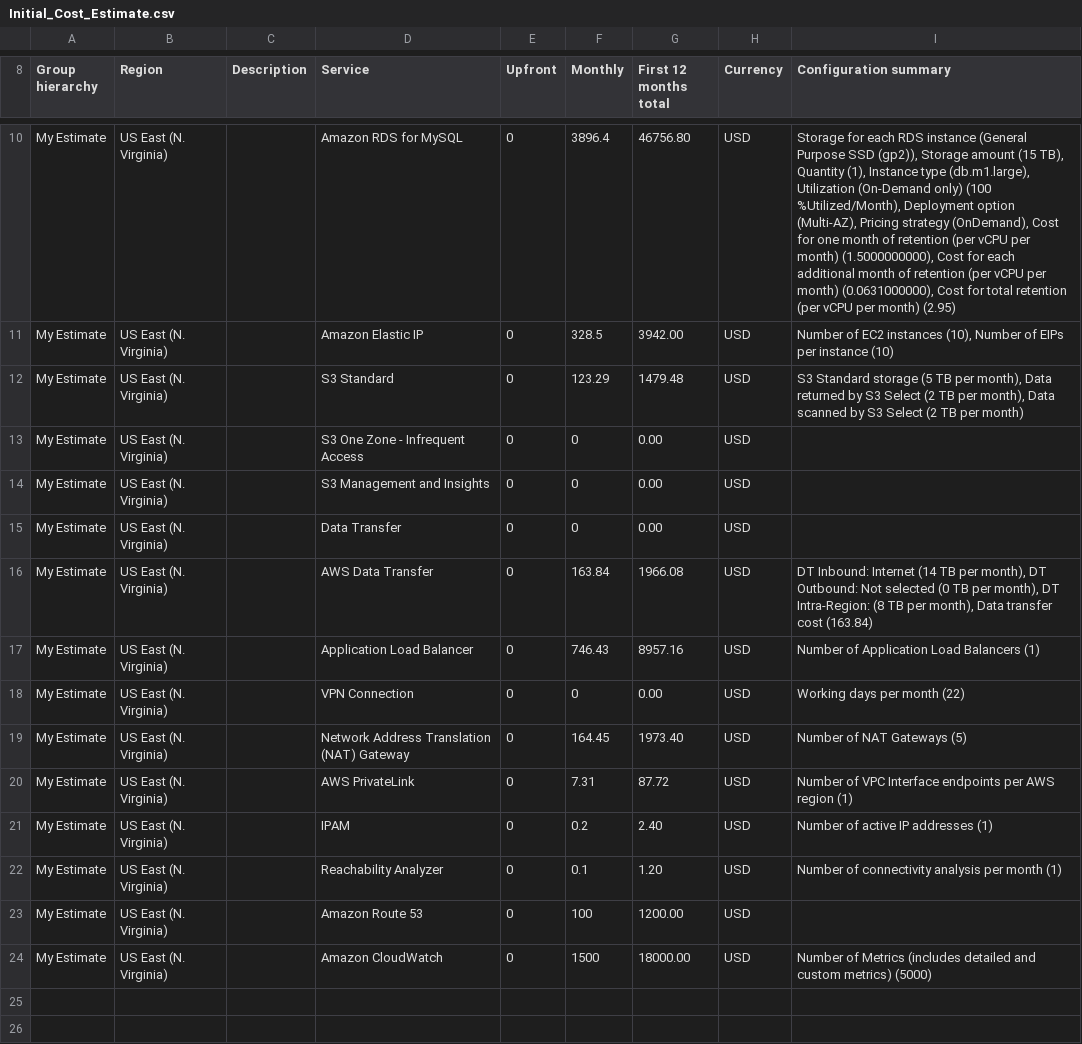
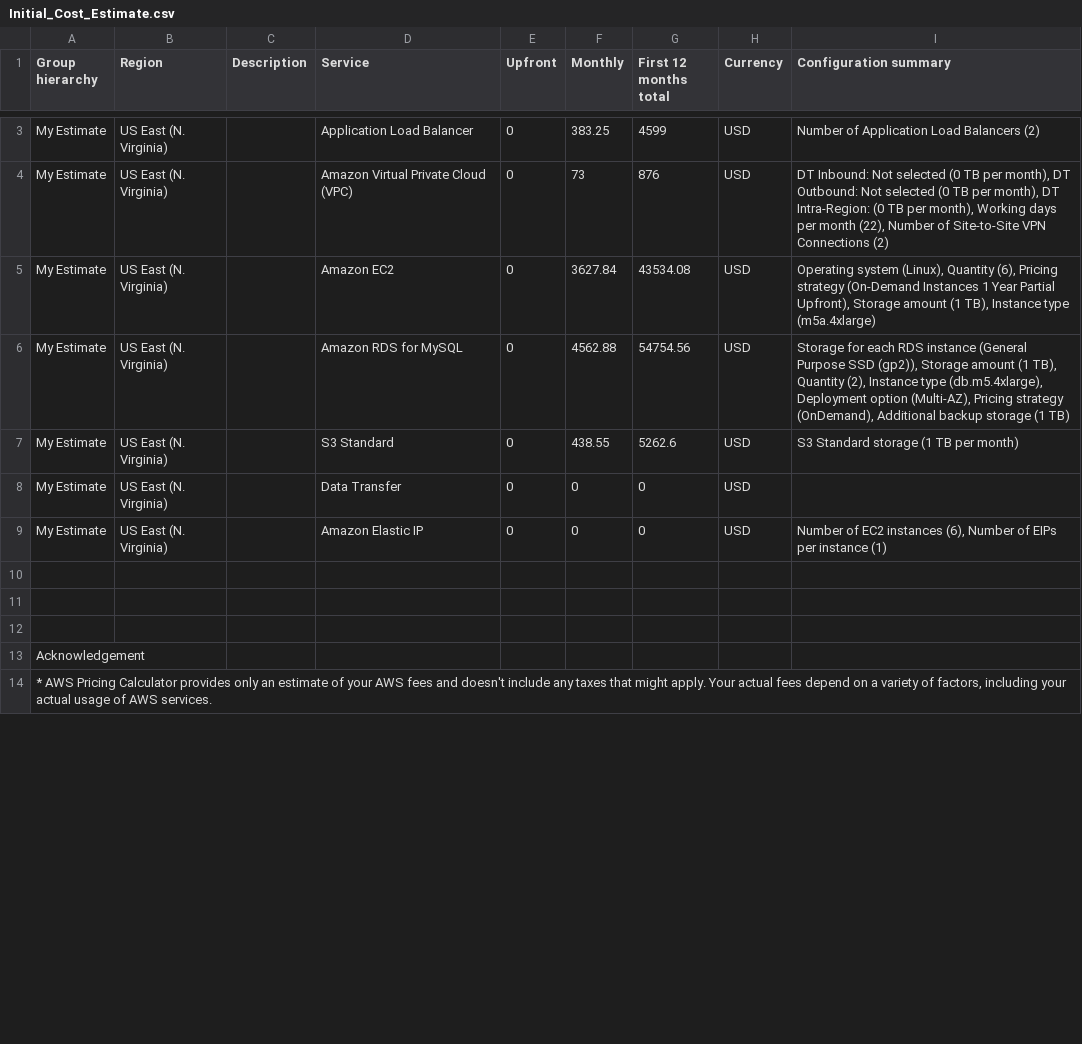
Before and after one commit to Quochuy0612/Project_2-AWSCloudArchitect, a CSV file: Task_2/Initial_Cost_Estimate.csv, drawn as a sheet; only a part is shown, gaps mark what is left out; the shorter side is filled out with more unchanged rows; removed rows and columns are numbered as before the commit, all else as after; the diff covers the shown part only; the diff names each change by its address in the sheet, - before the commit and + after, or states it on an @@ line.

Commit message:
first commit

```diff
--- a/Task_2/Initial_Cost_Estimate.csv
+++ b/Task_2/Initial_Cost_Estimate.csv
-D3 (Service): Amazon RDS for MySQL
+D3 (Service): Application Load Balancer
-F3 (Monthly): 3896.4
+F3 (Monthly): 383.25
-G3 (First 12 months total): 46756.80
+G3 (First 12 months total): 4599
-I3 (Configuration summary): Storage for each RDS instance (General Purpose SSD (gp2)), Storage amount (15 TB), Quantity (1), Instance type (db.m1.large), Utilization (On-Demand only) (100 %Utilized/Month), Deployment option (Multi-AZ), Pricing strategy (OnDemand), Cost for one month of retention (per vCPU per month) (1.5000000000), Cost for each additional month of retention (per vCPU per month) (0.0631000000), Cost for total retention (per vCPU per month) (2.95)
+I3 (Configuration summary): Number of Application Load Balancers (2)
-D4 (Service): Amazon Elastic IP
+D4 (Service): Amazon Virtual Private Cloud (VPC)
-F4 (Monthly): 328.5
+F4 (Monthly): 73
-G4 (First 12 months total): 3942.00
+G4 (First 12 months total): 876
-I4 (Configuration summary): Number of EC2 instances (10), Number of EIPs per instance (10)
+I4 (Configuration summary): DT Inbound: Not selected (0 TB per month), DT Outbound: Not selected (0 TB per month), DT Intra-Region: (0 TB per month), Working days per month (22), Number of Site-to-Site VPN Connections (2)
-D5 (Service): S3 Standard
+D5 (Service): Amazon EC2
-F5 (Monthly): 123.29
+F5 (Monthly): 3627.84
-G5 (First 12 months total): 1479.48
+G5 (First 12 months total): 43534.08
-I5 (Configuration summary): S3 Standard storage (5 TB per month), Data returned by S3 Select (2 TB per month), Data scanned by S3 Select (2 TB per month)
+I5 (Configuration summary): Operating system (Linux), Quantity (6), Pricing strategy (On-Demand Instances 1 Year Partial Upfront), Storage amount (1 TB), Instance type (m5a.4xlarge)
-D6 (Service): S3 One Zone - Infrequent Access
+D6 (Service): Amazon RDS for MySQL
-F6 (Monthly): 0
+F6 (Monthly): 4562.88
-G6 (First 12 months total): 0.00
+G6 (First 12 months total): 54754.56
-I6 (Configuration summary): (empty)
+I6 (Configuration summary): Storage for each RDS instance (General Purpose SSD (gp2)), Storage amount (1 TB), Quantity (2), Instance type (db.m5.4xlarge), Deployment option (Multi-AZ), Pricing strategy (OnDemand), Additional backup storage (1 TB)
-D7 (Service): S3 Management and Insights
+D7 (Service): S3 Standard
-F7 (Monthly): 0
+F7 (Monthly): 438.55
-G7 (First 12 months total): 0.00
+G7 (First 12 months total): 5262.6
-I7 (Configuration summary): (empty)
+I7 (Configuration summary): S3 Standard storage (1 TB per month)
-G8 (First 12 months total): 0.00
+G8 (First 12 months total): 0
-row 16: My Estimate | US East (N. Virginia) |  | AWS Data Transfer | 0 | 163.84 | 1966.08 | USD | DT Inbound: Internet (14 TB per month), DT Outbound: Not selected (0 TB per month), DT Intra-Region: (8 TB per month), Data transfer cost (163.84)
-row 17: My Estimate | US East (N. Virginia) |  | Application Load Balancer | 0 | 746.43 | 8957.16 | USD | Number of Application Load Balancers (1)
-D9 (Service): VPN Connection
+D9 (Service): Amazon Elastic IP
-G9 (First 12 months total): 0.00
+G9 (First 12 months total): 0
-I9 (Configuration summary): Working days per month (22)
+I9 (Configuration summary): Number of EC2 instances (6), Number of EIPs per instance (1)
-row 19: My Estimate | US East (N. Virginia) |  | Network Address Translation (NAT) Gateway | 0 | 164.45 | 1973.40 | USD | Number of NAT Gateways (5)
-row 20: My Estimate | US East (N. Virginia) |  | AWS PrivateLink | 0 | 7.31 | 87.72 | USD | Number of VPC Interface endpoints per AWS region (1)
-row 21: My Estimate | US East (N. Virginia) |  | IPAM | 0 | 0.2 | 2.40 | USD | Number of active IP addresses (1)
-row 22: My Estimate | US East (N. Virginia) |  | Reachability Analyzer | 0 | 0.1 | 1.20 | USD | Number of connectivity analysis per month (1)
-row 23: My Estimate | US East (N. Virginia) |  | Amazon Route 53 | 0 | 100 | 1200.00 | USD
-row 24: My Estimate | US East (N. Virginia) |  | Amazon CloudWatch | 0 | 1500 | 18000.00 | USD | Number of Metrics (includes detailed and custom metrics) (5000)
```
Also changed, not shown: 2 added rows, 7 removed rows and 4 edited cells elsewhere in this file, Task_2/Reduced_Cost_Estimate.csv, 12 other files.
